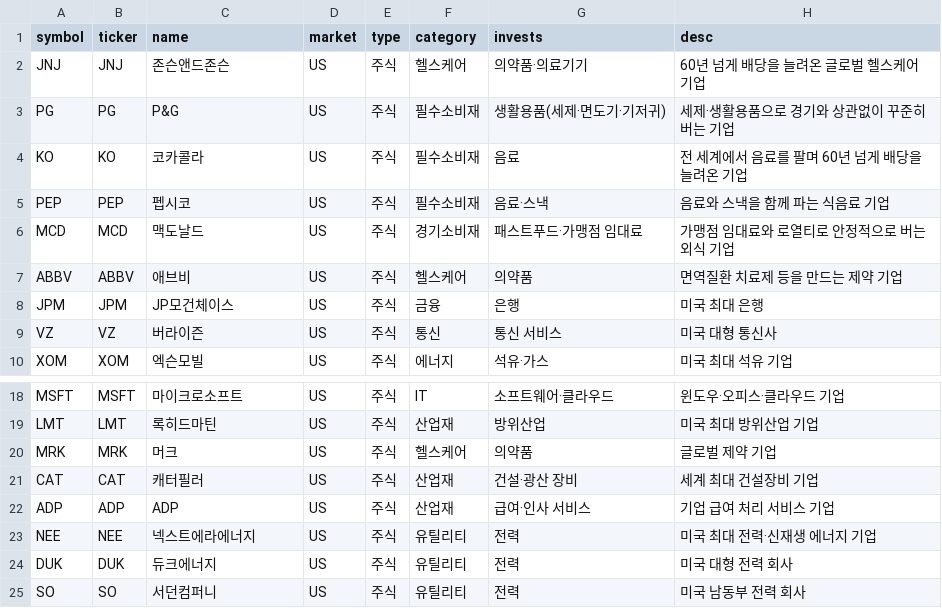
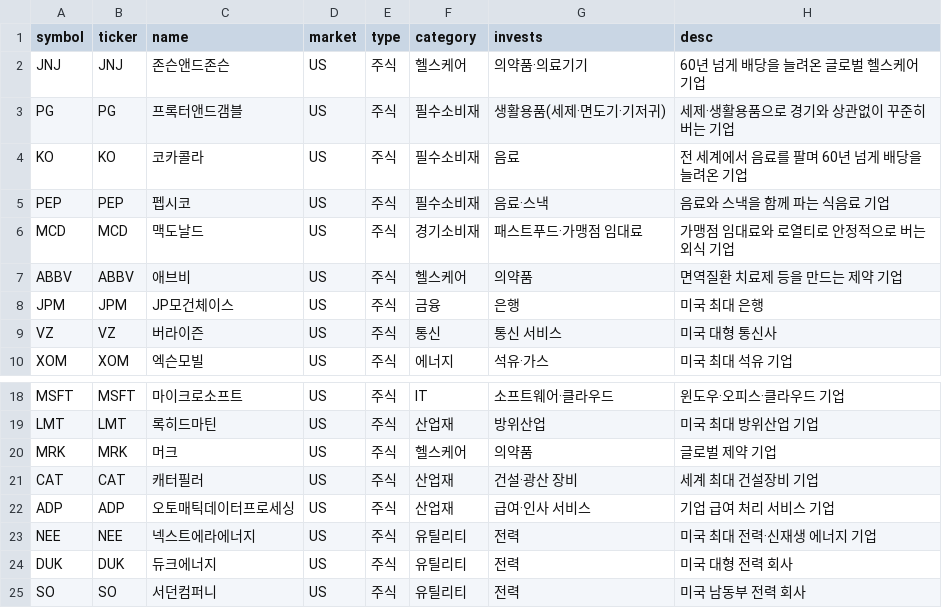
Before and after one commit to ksw1016v/goldenducklab-auto, a CSV file: etf/dividend_candidates.csv, drawn as a sheet; only a part is shown, gaps mark what is left out.

```diff
--- a/etf/dividend_candidates.csv
+++ b/etf/dividend_candidates.csv
@@ -2,3 +2,3 @@ symbol,ticker,name,market,type,category,invests,desc
 JNJ,JNJ,존슨앤드존슨,US,주식,헬스케어,의약품·의료기기,60년 넘게 배당을 늘려온 글로벌 헬스케어 기업
-PG,PG,P&G,US,주식,필수소비재,생활용품(세제·면도기·기저귀),세제·생활용품으로 경기와 상관없이 꾸준히 버는 기업
+PG,PG,프록터앤드갬블,US,주식,필수소비재,생활용품(세제·면도기·기저귀),세제·생활용품으로 경기와 상관없이 꾸준히 버는 기업
 KO,KO,코카콜라,US,주식,필수소비재,음료,전 세계에서 음료를 팔며 60년 넘게 배당을 늘려온 기업
@@ -21,3 +21,3 @@ MRK,MRK,머크,US,주식,헬스케어,의약품,글로벌 제약 기업
 CAT,CAT,캐터필러,US,주식,산업재,건설·광산 장비,세계 최대 건설장비 기업
-ADP,ADP,ADP,US,주식,산업재,급여·인사 서비스,기업 급여 처리 서비스 기업
+ADP,ADP,오토매틱데이터프로세싱,US,주식,산업재,급여·인사 서비스,기업 급여 처리 서비스 기업
 NEE,NEE,넥스트에라에너지,US,주식,유틸리티,전력,미국 최대 전력·신재생 에너지 기업
```
Also changed, not shown: 4 other files.
